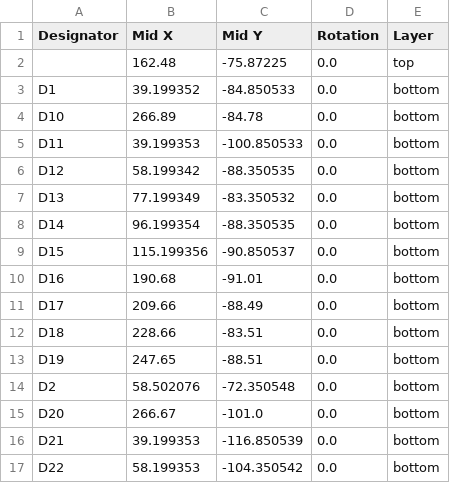
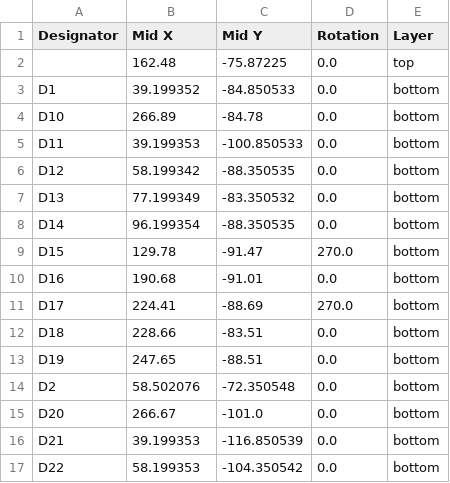
Before and after one commit to sadekbaroudi/bykeeb, a CSV file: pcb/mx-choc-ks27/production/positions.csv, drawn as a sheet; only a part is shown.

```diff
--- a/pcb/mx-choc-ks27/production/positions.csv
+++ b/pcb/mx-choc-ks27/production/positions.csv
@@ -8,5 +8,5 @@ D13,77.199349,-83.350532,0.0,bottom
 D14,96.199354,-88.350535,0.0,bottom
-D15,115.199356,-90.850537,0.0,bottom
+D15,129.78,-91.47,270.0,bottom
 D16,190.68,-91.01,0.0,bottom
-D17,209.66,-88.49,0.0,bottom
+D17,224.41,-88.69,270.0,bottom
 D18,228.66,-83.51,0.0,bottom
```
Also changed, not shown: pcb/mx-choc-ks27/production/bom.csv, pcb/mx-choc-ks27/production/designators.csv, 15 other files.
